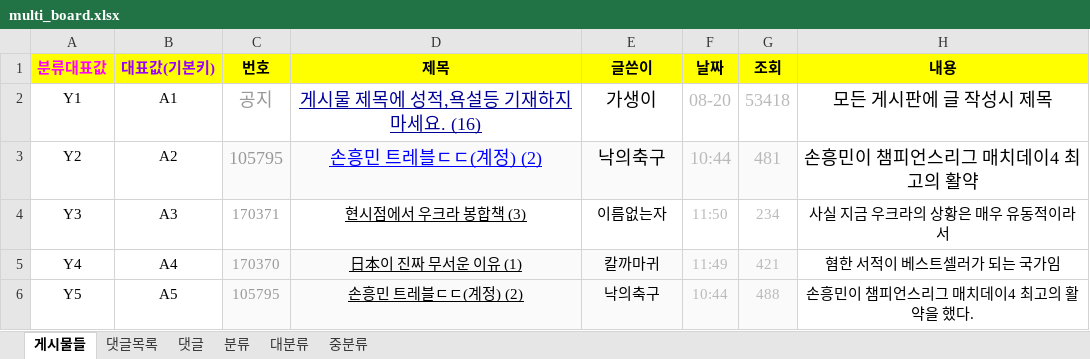
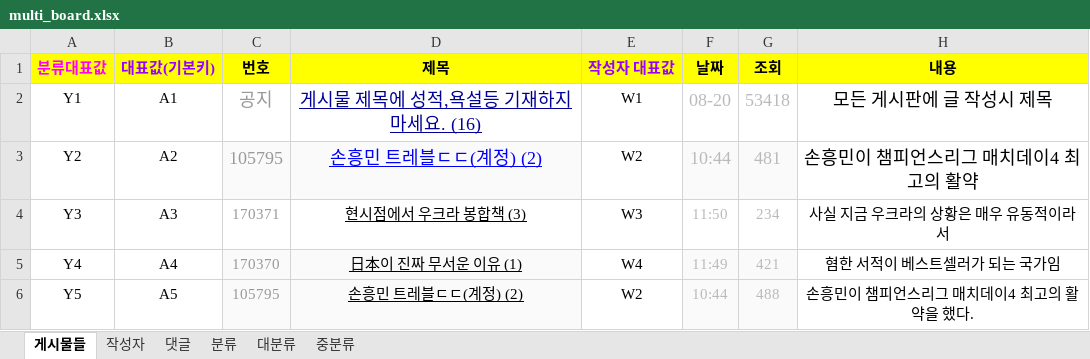
Before and after one commit to dwogus6893/test_ERDs, an Excel workbook: multi_board_ERD/multi_board.xlsx, sheet 게시물들, drawn as a sheet; values as stored, in another font and other column widths than the file's, no borders; charts and pictures not drawn; the diff names each change by its address in the sheet, - before the commit and + after, or states it on an @@ line.

```diff
--- a/multi_board_ERD/multi_board.xlsx (sheet 게시물들)
+++ b/multi_board_ERD/multi_board.xlsx (sheet 게시물들)
-sheet tab: 댓글목록
+sheet tab: 작성자
-E1: 글쓴이
+E1: 작성자 대표값
-E1 text colour: black
+E1 text colour: #9900FF
-E2 (작성자 대표값): 가생이
+E2 (작성자 대표값): W1
@@ E2:E3 text size: smaller @@
-E3 (작성자 대표값): 낙의축구
+E3 (작성자 대표값): W2
-E3 fill: #FAFAFA
+E3 fill: none
-E4 (작성자 대표값): 이름없는자
+E4 (작성자 대표값): W3
-E5 (작성자 대표값): 칼까마귀
+E5 (작성자 대표값): W4
-E5:E6 fill: #FAFAFA
+E5:E6 fill: none
-E6 (작성자 대표값): 낙의축구
+E6 (작성자 대표값): W2
```
Also changed, not shown: sheet 작성자, sheet 댓글, 2 other files.
